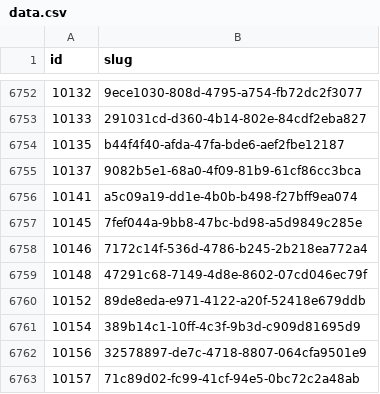
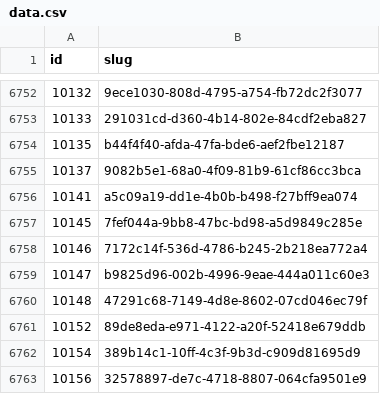
Before and after one commit to miffycs/azuki-elementals-image-fetch, a CSV file: data.csv, drawn as a sheet; only a part is shown, gaps mark what is left out; the shorter side is filled out with more unchanged rows; the diff names each change by its address in the sheet, - before the commit and + after, or states it on an @@ line.

```diff
--- a/data.csv
+++ b/data.csv
+row 6759: 10147 | b9825d96-002b-4996-9eae-444a011c60e3
```
Also changed, not shown: 2 other files.
